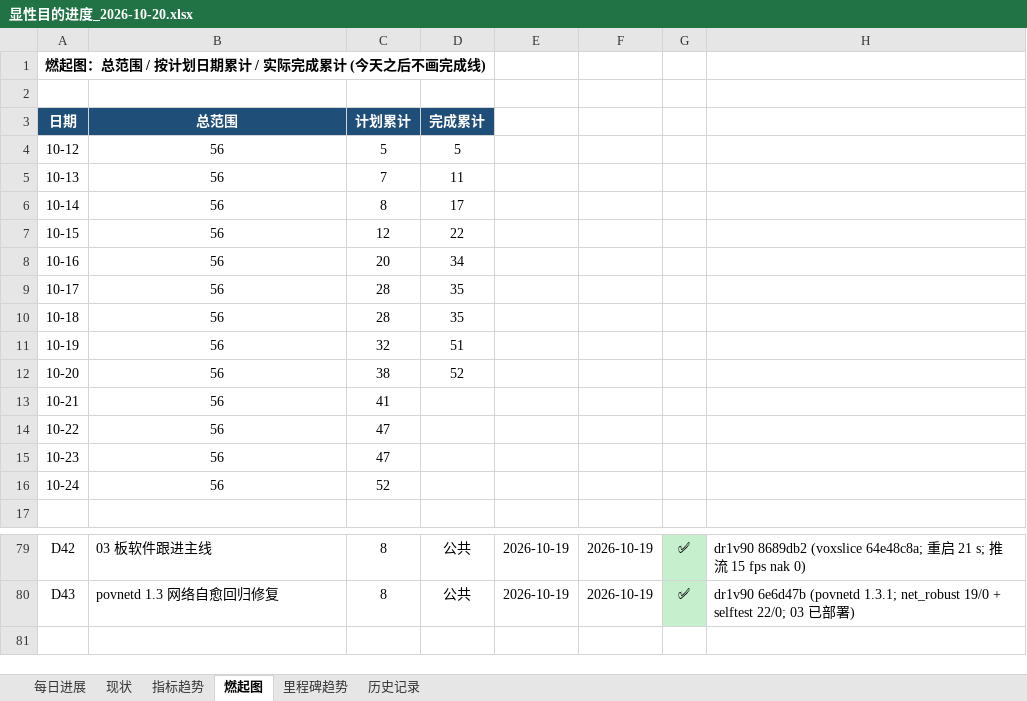
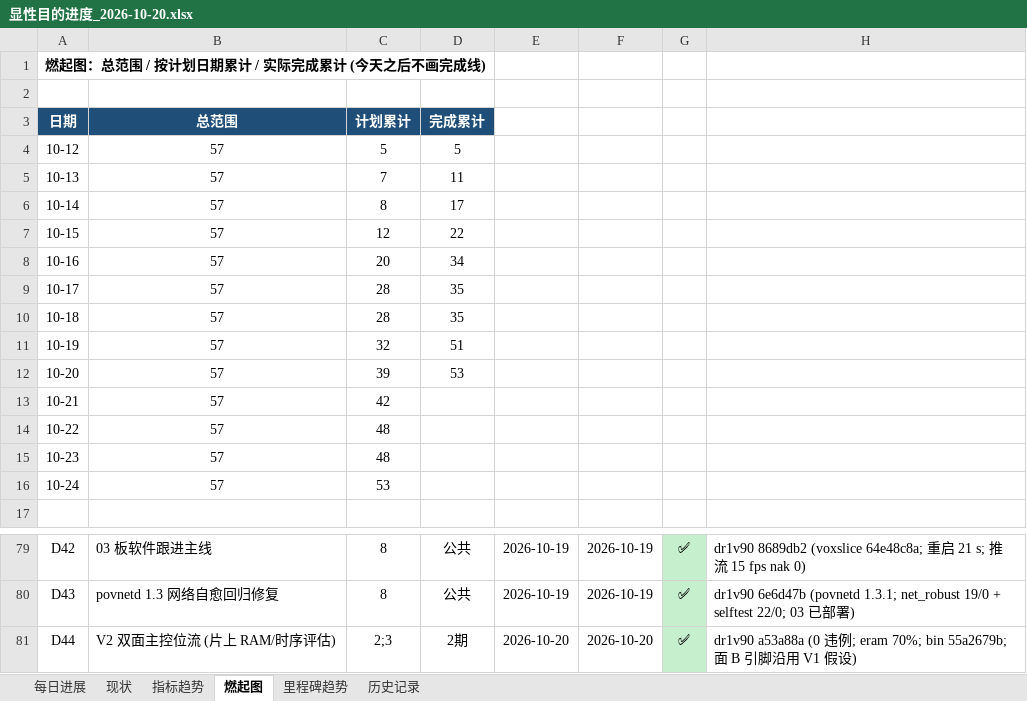
Before and after one commit to kiujkiu/zynq_pov, an Excel workbook: docs/progress/显性目的进度_2026-10-20.xlsx, sheet 燃起图, drawn as a sheet; only a part is shown, gaps mark what is left out; values as stored, in another font and other column widths than the file's, no borders; charts and pictures not drawn; the diff names each change by its address in the sheet, - before the commit and + after, or states it on an @@ line.

```diff
--- a/docs/progress/显性目的进度_2026-10-20.xlsx (sheet 燃起图)
+++ b/docs/progress/显性目的进度_2026-10-20.xlsx (sheet 燃起图)
-B4:B16: 56
+B4:B16: 57
-C12: 38
+C12: 39
-D12: 52
+D12: 53
-C13: 41
+C13: 42
-C14:C15: 47
+C14:C15: 48
-C16: 52
+C16: 53
+row 81: D44 | V2 双面主控位流 (片上 RAM/时序评估) | 2;3 | 2期 | 2026-10-20 | 2026-10-20 | ✅ | dr1v90 a53a88a (0 违例; eram 70%; bin 55a2679b; 面 B 引脚沿用 V1 假设)
```
Also changed, not shown: sheet 每日进展, 6 other files.
